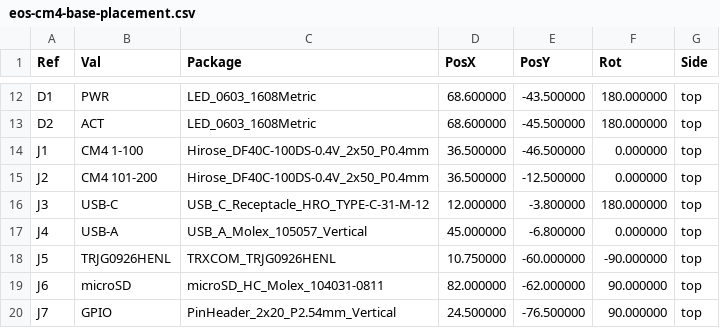
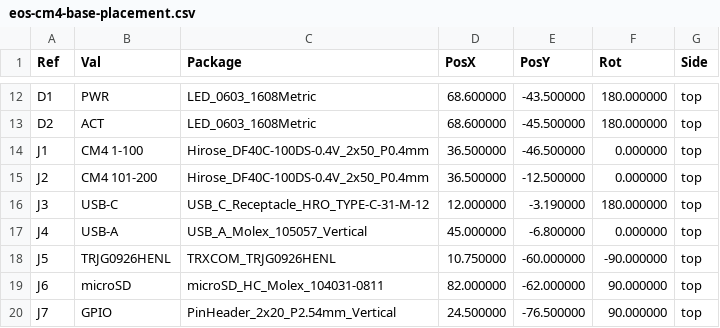
Before and after one commit to Kartikey1306/eCAD-Hardware-Products, a CSV file: boards/eos/eos-cm4-base/fab/eos-cm4-base-placement.csv, drawn as a sheet; only a part is shown, gaps mark what is left out.

Commit message:
fix(boards): USB-C at HRO's edge distance on EoS CM4 Base and EoS ESP32 DevKit
Both now place their HRO TYPE-C-31-M-12 at design.USB_C_EDGE (3.19 mm from
the edge it faces), as the first four boards do since d6baf98: at 3.8 mm the
shell's face sat 0.15 mm behind the board edge, so a plug's overmold could
meet the board before the plug seated.

Rebuilt: EoS CM4 Base ERC 0, DRC errors 0, unconnected 0, parity 0, 4 DRC
warnings; EoS ESP32 DevKit the same with 8 warnings, as before.

```diff
--- a/boards/eos/eos-cm4-base/fab/eos-cm4-base-placement.csv
+++ b/boards/eos/eos-cm4-base/fab/eos-cm4-base-placement.csv
@@ -15,3 +15,3 @@ Ref,Val,Package,PosX,PosY,Rot,Side
 "J2","CM4 101-200","Hirose_DF40C-100DS-0.4V_2x50_P0.4mm",36.500000,-12.500000,0.000000,top
-"J3","USB-C","USB_C_Receptacle_HRO_TYPE-C-31-M-12",12.000000,-3.800000,180.000000,top
+"J3","USB-C","USB_C_Receptacle_HRO_TYPE-C-31-M-12",12.000000,-3.190000,180.000000,top
 "J4","USB-A","USB_A_Molex_105057_Vertical",45.000000,-6.800000,0.000000,top
```
Also changed, not shown: boards/eos/eos-esp32-devkit/fab/eos-esp32-devkit-placement.csv, 53 other files.
